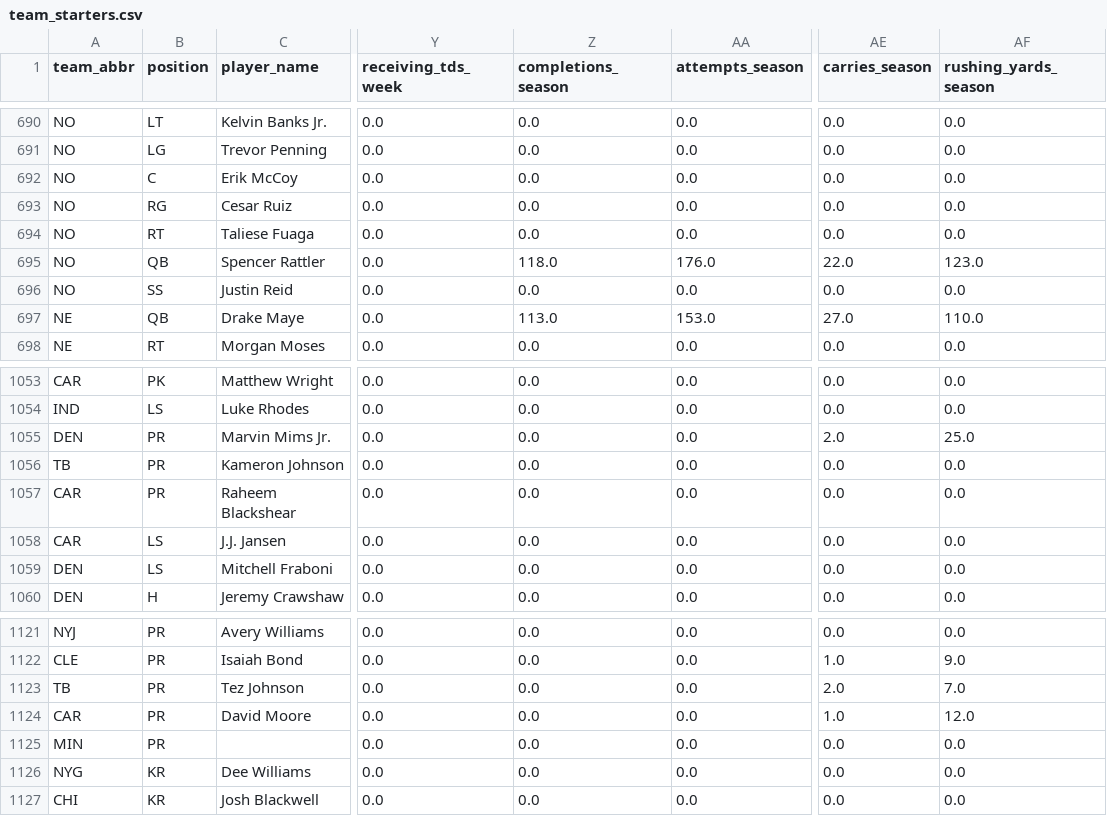
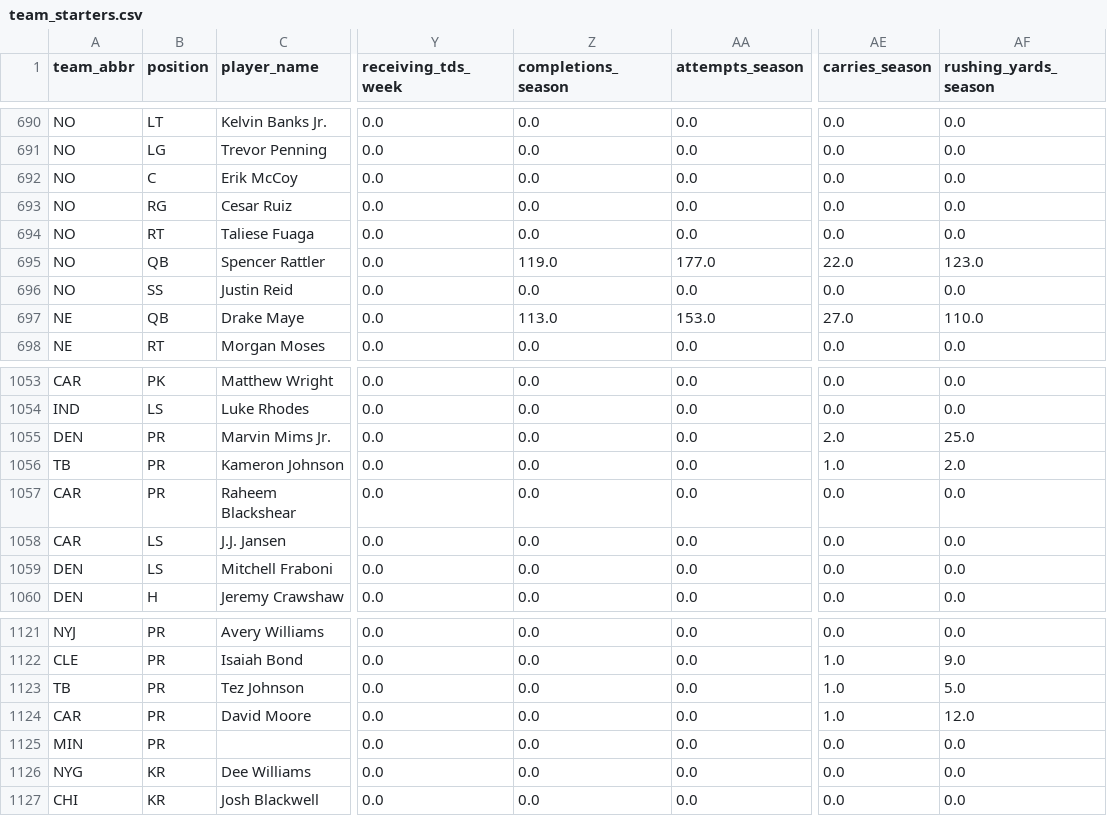
Before and after one commit to obliojoe/who-should-lose-data, a CSV file: data/team_starters.csv, drawn as a sheet; only a part is shown, gaps mark what is left out; the diff names each change by its address in the sheet, - before the commit and + after, or states it on an @@ line.

```diff
--- a/data/team_starters.csv
+++ b/data/team_starters.csv
-Z695 (completions_season): 118.0
+Z695 (completions_season): 119.0
-AA695 (attempts_season): 176.0
+AA695 (attempts_season): 177.0
-AE1056 (carries_season): 0.0
+AE1056 (carries_season): 1.0
-AF1056 (rushing_yards_season): 0.0
+AF1056 (rushing_yards_season): 2.0
-AE1123 (carries_season): 2.0
+AE1123 (carries_season): 1.0
-AF1123 (rushing_yards_season): 7.0
+AF1123 (rushing_yards_season): 5.0
```
Also changed, not shown: data/sagarin.csv, data/team_stats.csv, 4 other files.
